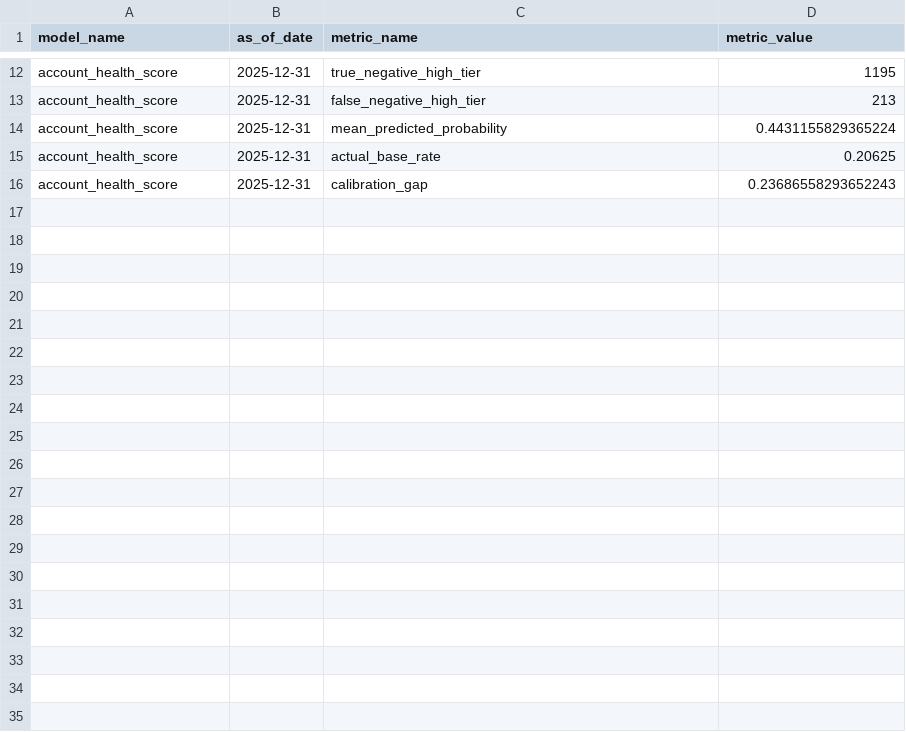
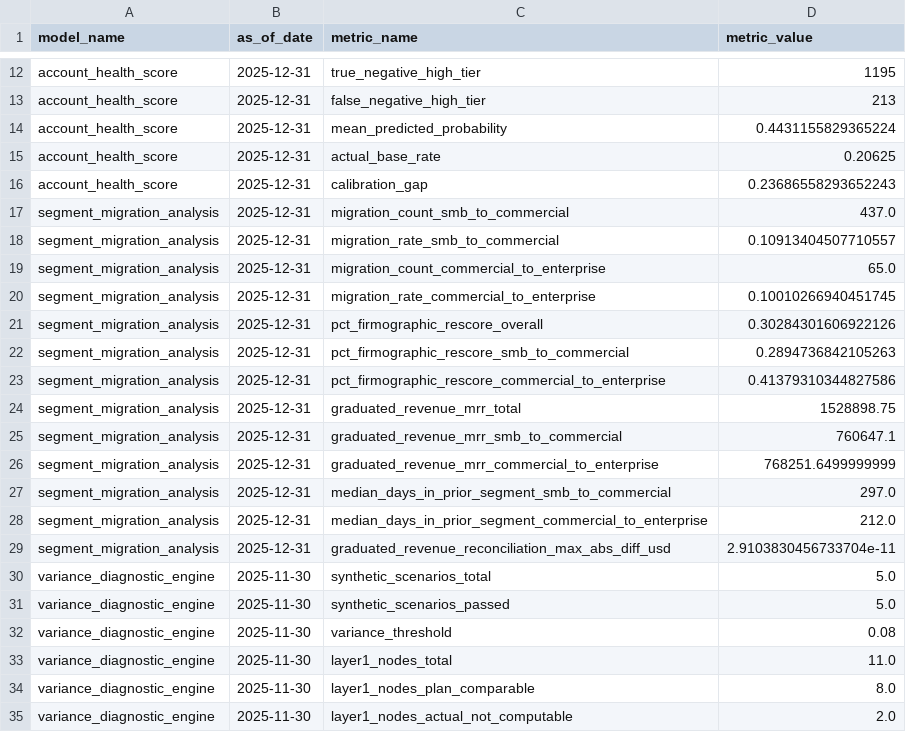
Before and after one commit to abhiprd/gtm_analytics_draft, a CSV file: data/model_performance_history.csv, drawn as a sheet; only a part is shown, gaps mark what is left out; the diff covers the shown part only; the diff names each change by its address in the sheet, - before the commit and + after, or states it on an @@ line.

```diff
--- a/data/model_performance_history.csv
+++ b/data/model_performance_history.csv
+row 17: segment_migration_analysis | 2025-12-31 | migration_count_smb_to_commercial | 437.0
+row 18: segment_migration_analysis | 2025-12-31 | migration_rate_smb_to_commercial | 0.10913404507710557
+row 19: segment_migration_analysis | 2025-12-31 | migration_count_commercial_to_enterprise | 65.0
+row 20: segment_migration_analysis | 2025-12-31 | migration_rate_commercial_to_enterprise | 0.10010266940451745
+row 21: segment_migration_analysis | 2025-12-31 | pct_firmographic_rescore_overall | 0.30284301606922126
+row 22: segment_migration_analysis | 2025-12-31 | pct_firmographic_rescore_smb_to_commercial | 0.2894736842105263
+row 23: segment_migration_analysis | 2025-12-31 | pct_firmographic_rescore_commercial_to_enterprise | 0.41379310344827586
+row 24: segment_migration_analysis | 2025-12-31 | graduated_revenue_mrr_total | 1528898.75
+row 25: segment_migration_analysis | 2025-12-31 | graduated_revenue_mrr_smb_to_commercial | 760647.1
+row 26: segment_migration_analysis | 2025-12-31 | graduated_revenue_mrr_commercial_to_enterprise | 768251.6499999999
+row 27: segment_migration_analysis | 2025-12-31 | median_days_in_prior_segment_smb_to_commercial | 297.0
+row 28: segment_migration_analysis | 2025-12-31 | median_days_in_prior_segment_commercial_to_enterprise | 212.0
+row 29: segment_migration_analysis | 2025-12-31 | graduated_revenue_reconciliation_max_abs_diff_usd | 2.9103830456733704e-11
+row 30: variance_diagnostic_engine | 2025-11-30 | synthetic_scenarios_total | 5.0
+row 31: variance_diagnostic_engine | 2025-11-30 | synthetic_scenarios_passed | 5.0
+row 32: variance_diagnostic_engine | 2025-11-30 | variance_threshold | 0.08
+row 33: variance_diagnostic_engine | 2025-11-30 | layer1_nodes_total | 11.0
+row 34: variance_diagnostic_engine | 2025-11-30 | layer1_nodes_plan_comparable | 8.0
+row 35: variance_diagnostic_engine | 2025-11-30 | layer1_nodes_actual_not_computable | 2.0
```
Also changed, not shown: 28 added rows elsewhere in this file, 27 other files.
